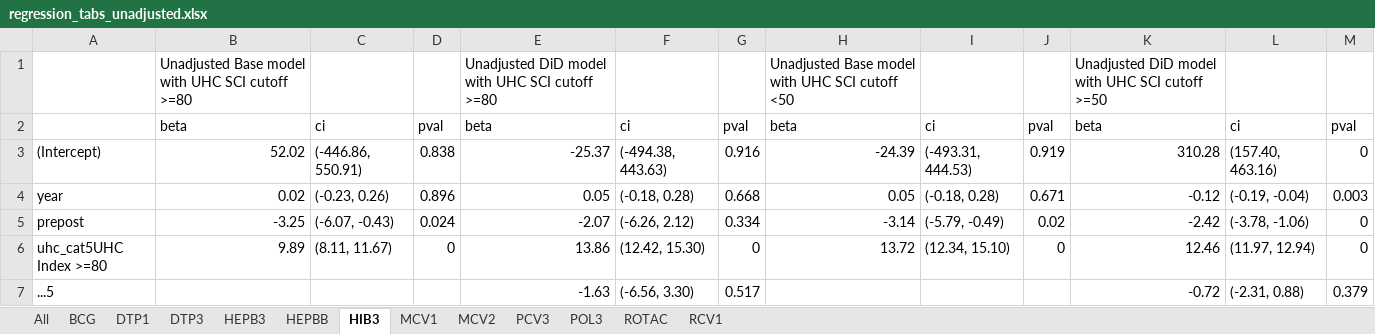
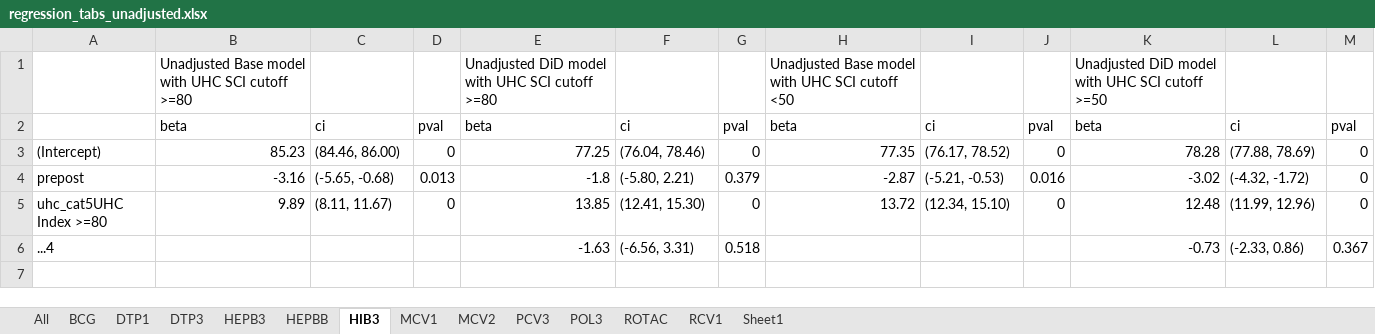
Before and after one commit to sk9076/UHC_DID, an Excel workbook: results/regression_tabs_unadjusted.xlsx, sheet HIB3, drawn as a sheet; values as stored, in another font and other column widths than the file's, no borders; removed rows and columns are numbered as before the commit, all else as after; the diff names each change by its address in the sheet, - before the commit and + after, or states it on an @@ line.

```diff
--- a/results/regression_tabs_unadjusted.xlsx (sheet HIB3)
+++ b/results/regression_tabs_unadjusted.xlsx (sheet HIB3)
+sheet tab: Sheet1
-row 3: (Intercept) | 52.02 | (-446.86, 550.91) | 0.838 | -25.37 | (-494.38, 443.63) | 0.916 | -24.39 | (-493.31, 444.53) | 0.919 | 310.28 | (157.40, 463.16) | 0
-row 4: year | 0.02 | (-0.23, 0.26) | 0.896 | 0.05 | (-0.18, 0.28) | 0.668 | 0.05 | (-0.18, 0.28) | 0.671 | -0.12 | (-0.19, -0.04) | 0.003
-row 5: prepost | -3.25 | (-6.07, -0.43) | 0.024 | -2.07 | (-6.26, 2.12) | 0.334 | -3.14 | (-5.79, -0.49) | 0.02 | -2.42 | (-3.78, -1.06) | 0
+row 3: (Intercept) | 85.23 | (84.46, 86.00) | 0 | 77.25 | (76.04, 78.46) | 0 | 77.35 | (76.17, 78.52) | 0 | 78.28 | (77.88, 78.69) | 0
+row 4: prepost | -3.16 | (-5.65, -0.68) | 0.013 | -1.8 | (-5.80, 2.21) | 0.379 | -2.87 | (-5.21, -0.53) | 0.016 | -3.02 | (-4.32, -1.72) | 0
-E5: 13.86
+E5: 13.85
-F5: (12.42, 15.30)
+F5: (12.41, 15.30)
-K5: 12.46
+K5: 12.48
-L5: (11.97, 12.94)
+L5: (11.99, 12.96)
-row 7: ...5 |  |  |  | -1.63 | (-6.56, 3.30) | 0.517 |  |  |  | -0.72 | (-2.31, 0.88) | 0.379
+row 6: ...4 |  |  |  | -1.63 | (-6.56, 3.31) | 0.518 |  |  |  | -0.73 | (-2.33, 0.86) | 0.367
```
Also changed, not shown: sheet ROTAC, sheet BCG, sheet PCV3, sheet RCV1, sheet MCV2, sheet HEPBB, 6 more sheets, 3 other files.
